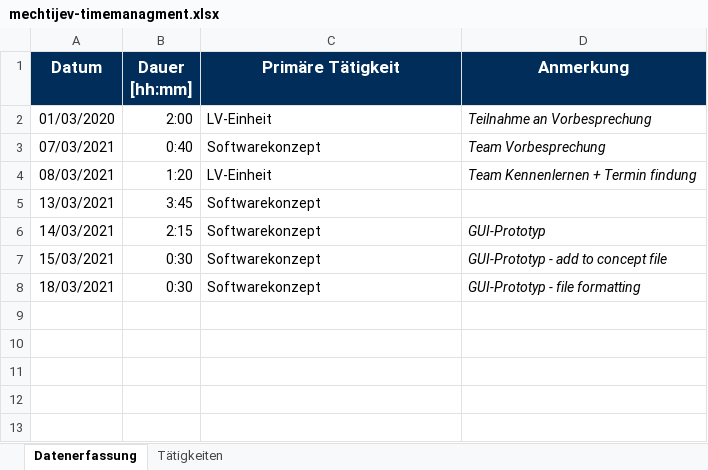
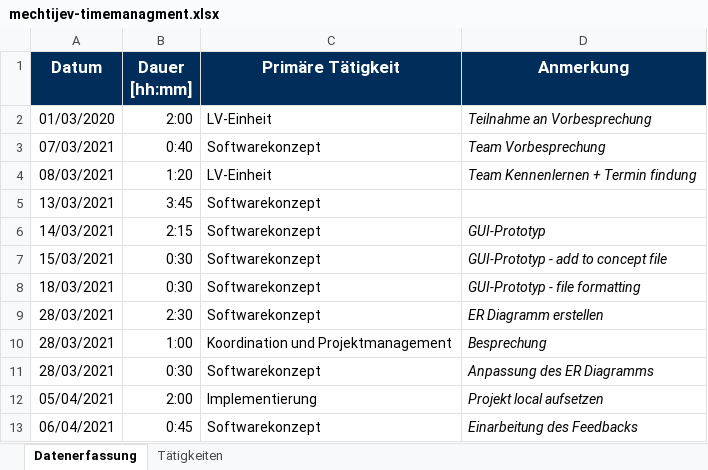
Before and after one commit to BeyerMart/softwareEngineeringClass-timeGuessGame, an Excel workbook: documentation/timemanagment/mechtijev-timemanagment.xlsx, sheet Datenerfassung, drawn as a sheet; values as stored, in another font and other column widths than the file's, no borders; the diff names each change by its address in the sheet, - before the commit and + after, or states it on an @@ line.

Commit message:
Update mechtijev-timemanagement

```diff
--- a/documentation/timemanagment/mechtijev-timemanagment.xlsx (sheet Datenerfassung)
+++ b/documentation/timemanagment/mechtijev-timemanagment.xlsx (sheet Datenerfassung)
+row 9: 28/03/2021 | 2:30 | Softwarekonzept | ER Diagramm erstellen
+row 10: 28/03/2021 | 1:00 | Koordination und Projektmanagement | Besprechung
+row 11: 28/03/2021 | 0:30 | Softwarekonzept | Anpassung des ER Diagramms
+row 12: 05/04/2021 | 2:00 | Implementierung | Projekt local aufsetzen
+row 13: 06/04/2021 | 0:45 | Softwarekonzept | Einarbeitung des Feedbacks
```
